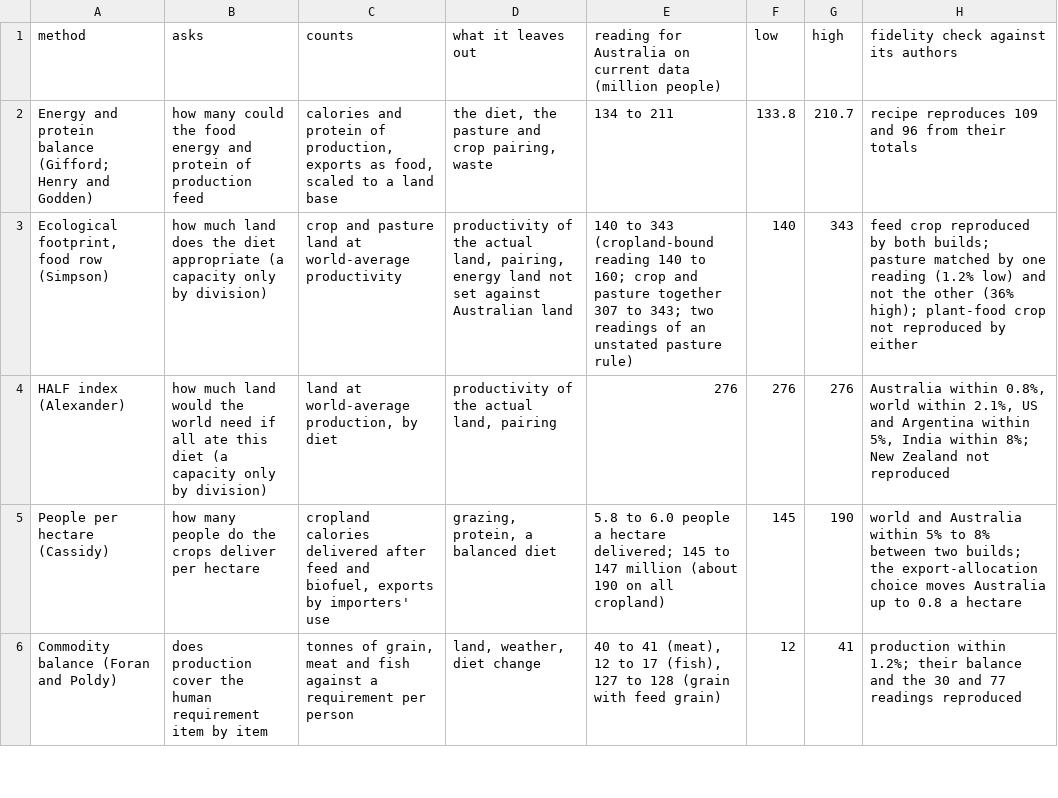
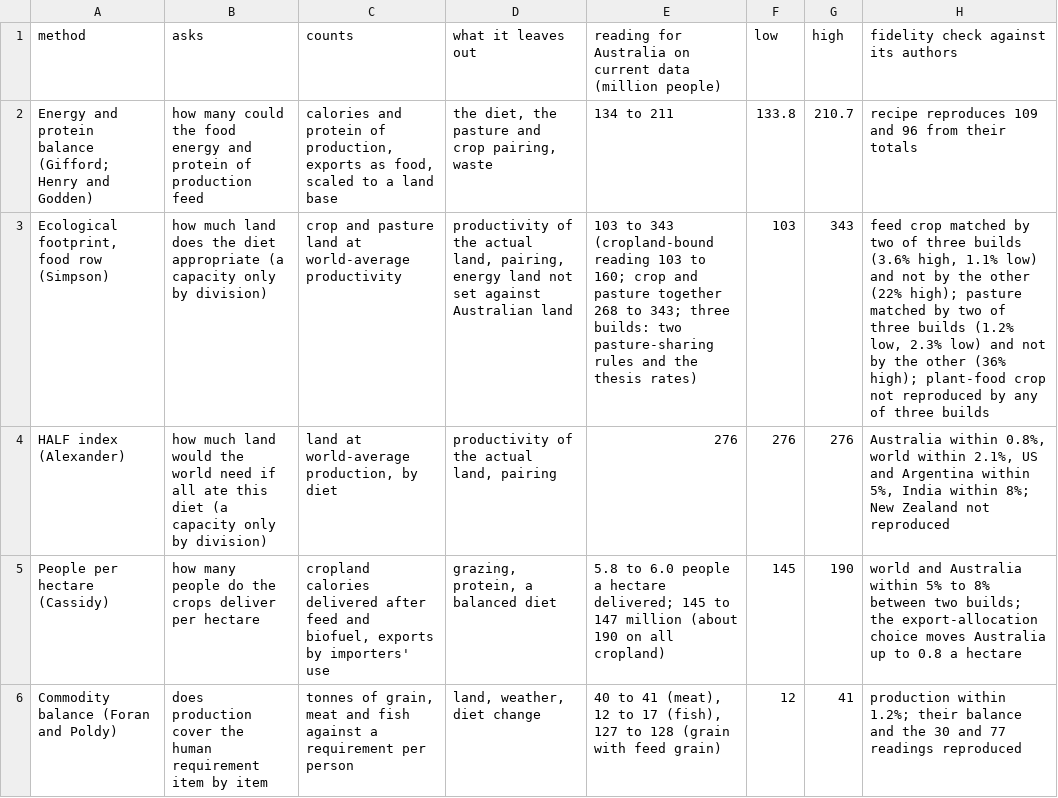
Before and after one commit to MurrayLane/carrying-capacity-dashboard, a CSV file: analysis/method_tests_2025/cross_method.csv, drawn as a sheet; only a part is shown; the diff names each change by its address in the sheet, - before the commit and + after, or states it on an @@ line.

```diff
--- a/analysis/method_tests_2025/cross_method.csv
+++ b/analysis/method_tests_2025/cross_method.csv
-E3: 140 to 343 (cropland-bound reading 140 to 160; crop and pasture together 307 to 343; two readings of an unstated pasture rule)
+E3: 103 to 343 (cropland-bound reading 103 to 160; crop and pasture together 268 to 343; three builds: two pasture-sharing rules and the thesis rates)
-F3 (low): 140
+F3 (low): 103
-H3: feed crop reproduced by both builds; pasture matched by one reading (1.2% low) and not the other (36% high); plant-food crop not reproduced by either
+H3: feed crop matched by two of three builds (3.6% high, 1.1% low) and not by the other (22% high); pasture matched by two of three builds (1.2% low, 2.3% low) and not by the other (36% high); plant-food crop not reproduced by any of three builds
```
Also changed, not shown: analysis/method_tests_2025/second_build_values.csv, analysis/method_tests_2025/simpson_food.csv, 8 other files.
